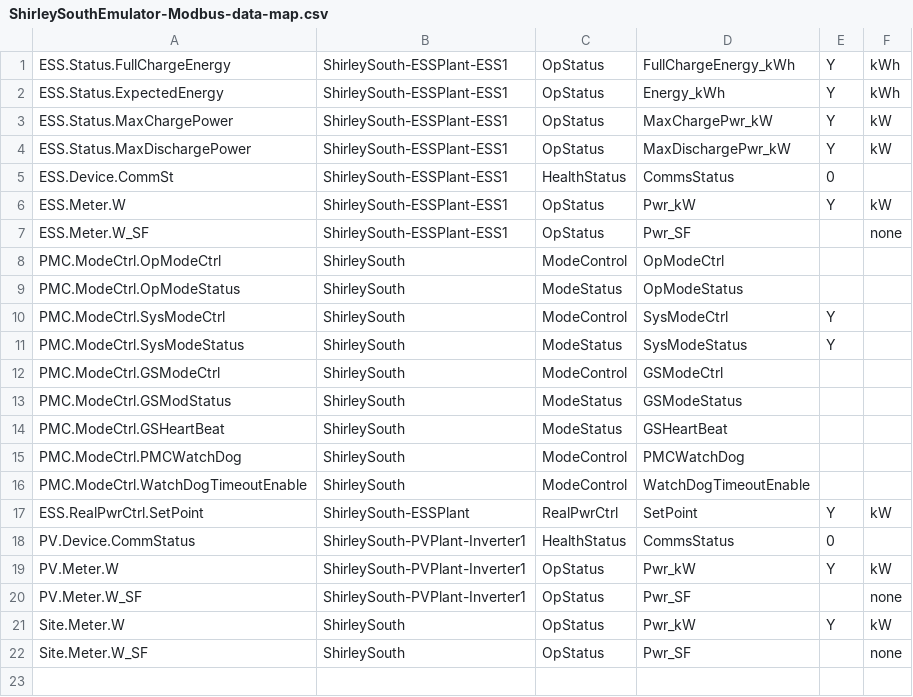
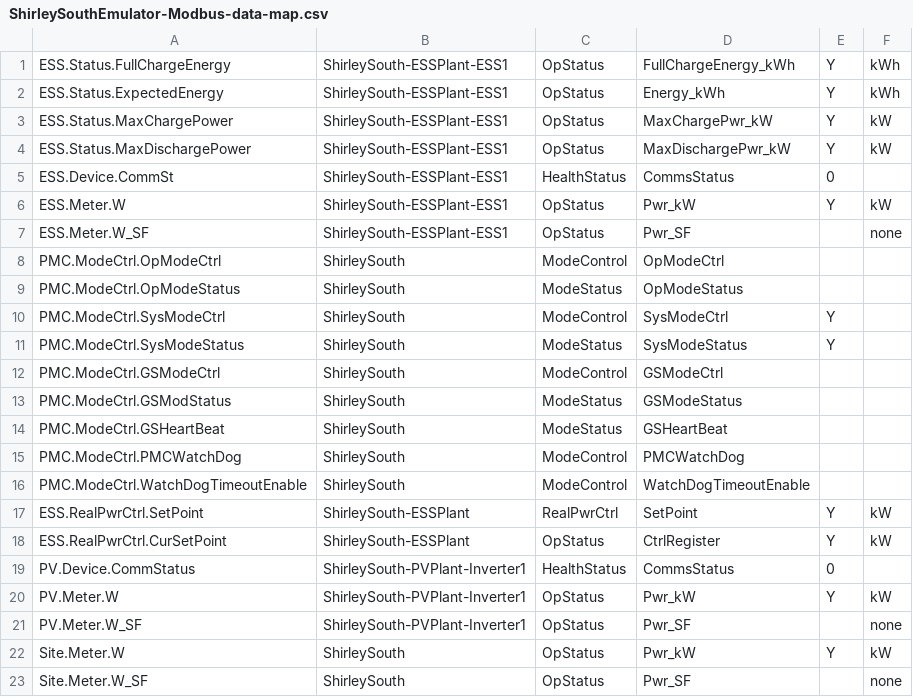
Before and after one commit to FraunhoferCMI/GlobalSchedulerCore, a CSV file: cfg/DataMap/ShirleySouthEmulator-Modbus-data-map.csv, drawn as a sheet.

```diff
--- a/cfg/DataMap/ShirleySouthEmulator-Modbus-data-map.csv
+++ b/cfg/DataMap/ShirleySouthEmulator-Modbus-data-map.csv
@@ -17,2 +17,3 @@ PMC.ModeCtrl.WatchDogTimeoutEnable,ShirleySouth,ModeControl,WatchDogTimeoutEnabl
 ESS.RealPwrCtrl.SetPoint,ShirleySouth-ESSPlant,RealPwrCtrl,SetPoint,Y,kW
+ESS.RealPwrCtrl.CurSetPoint,ShirleySouth-ESSPlant,OpStatus,CtrlRegister,Y,kW
 PV.Device.CommStatus,ShirleySouth-PVPlant-Inverter1,HealthStatus,CommsStatus,0,
```
Also changed, not shown: cfg/DataMap/ShirleySouthPlantLevel-Modbus-data-map-high.csv, cfg/Modbus/DemoRegistry.csv, 1 other file.
